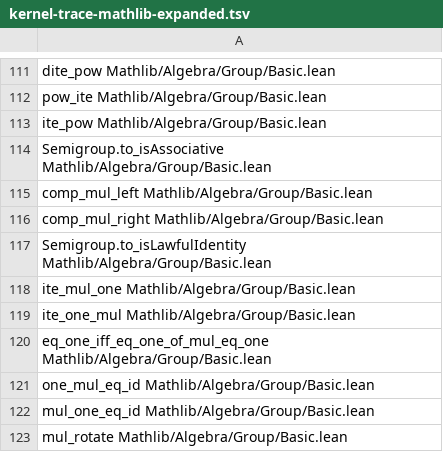
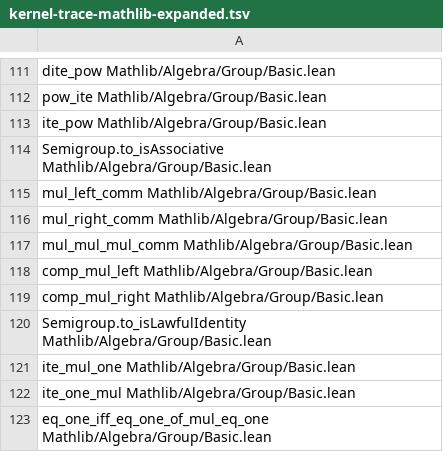
Before and after one commit to replikativ/ansatz, a TSV file: resources/kernel-trace-mathlib-expanded.tsv, drawn as a sheet; only a part is shown, gaps mark what is left out; the shorter side is filled out with more unchanged rows.

Commit message:
Align projection quick-whnf trace behavior

```diff
--- a/resources/kernel-trace-mathlib-expanded.tsv
+++ b/resources/kernel-trace-mathlib-expanded.tsv
@@ -114,2 +114,5 @@ ite_pow Mathlib/Algebra/Group/Basic.lean
 Semigroup.to_isAssociative Mathlib/Algebra/Group/Basic.lean
+mul_left_comm Mathlib/Algebra/Group/Basic.lean
+mul_right_comm Mathlib/Algebra/Group/Basic.lean
+mul_mul_mul_comm Mathlib/Algebra/Group/Basic.lean
 comp_mul_left Mathlib/Algebra/Group/Basic.lean
```
Also changed, not shown: 2 other files.
